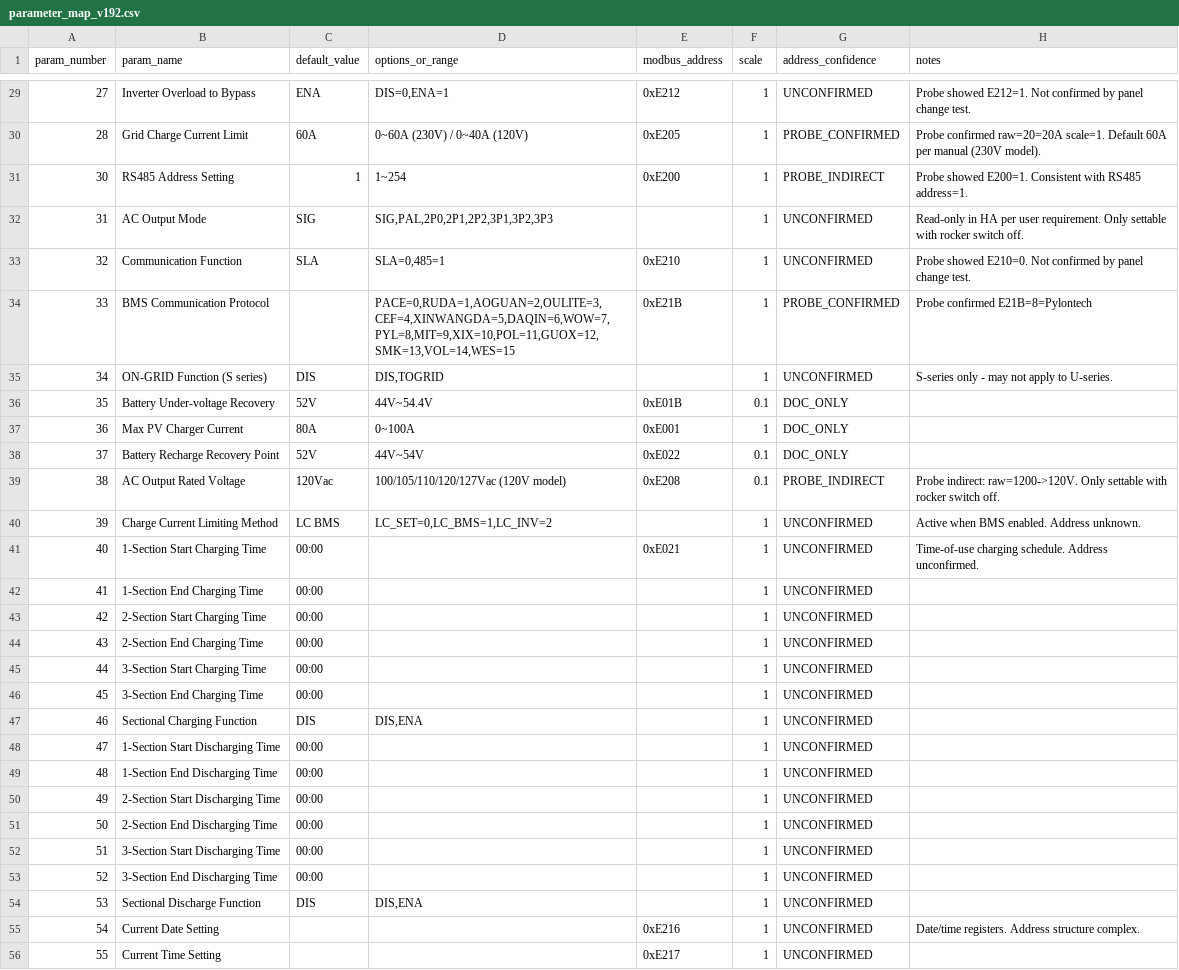
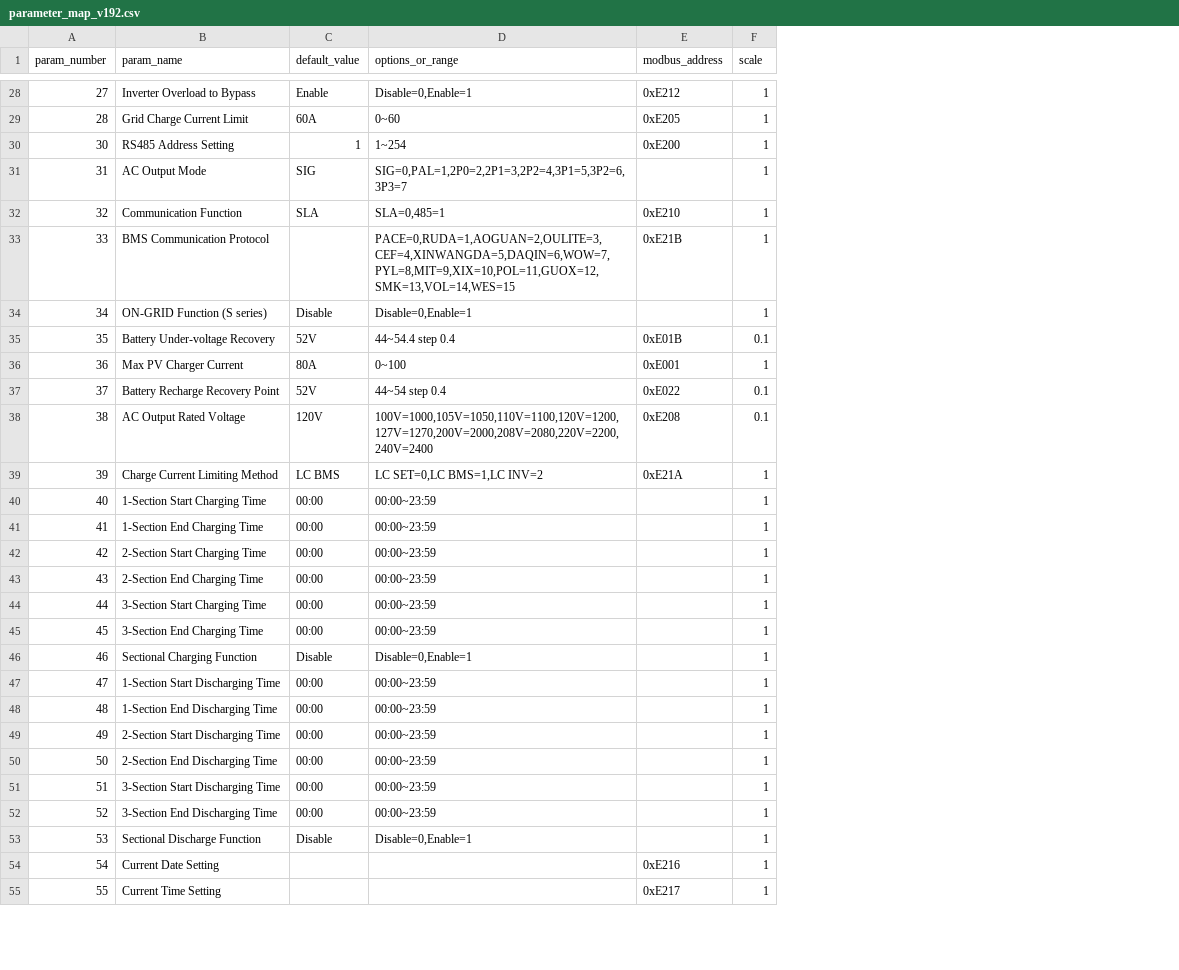
Before and after one commit to JoeShmo/ha-srne-inverter, a CSV file: custom_components/srne_inverter/profiles/parameter_map_v192.csv, drawn as a sheet; only a part is shown, gaps mark what is left out; removed rows and columns are numbered as before the commit, all else as after; the diff covers the shown part only; the diff names each change by its address in the sheet, - before the commit and + after, or states it on an @@ line.

```diff
--- a/custom_components/srne_inverter/profiles/parameter_map_v192.csv
+++ b/custom_components/srne_inverter/profiles/parameter_map_v192.csv
-column G (address_confidence), rows 29-56: UNCONFIRMED | PROBE_CONFIRMED | PROBE_INDIRECT | UNCONFIRMED | UNCONFIRMED | PROBE_CONFIRMED | UNCONFIRMED | DOC_ONLY | DOC_ONLY | DOC_ONLY | PROBE_INDIRECT | UNCONFIRMED | UNCONFIRMED | UNCONFIRMED | UNCONFIRMED | UNCONFIRMED | UNCONFIRMED | UNCONFIRMED | UNCONFIRMED | UNCONFIRMED | UNCONFIRMED | UNCONFIRMED | UNCONFIRMED | UNCONFIRMED | UNCONFIRMED | UNCONFIRMED | UNCONFIRMED | UNCONFIRMED
-column H (notes), rows 29-55: Probe showed E212=1. Not confirmed by panel change test. | Probe confirmed raw=20=20A scale=1. Default 60A per manual (230V model). | Probe showed E200=1. Consistent with RS485 address=1. | Read-only in HA per user requirement. Only settable with rocker switch off. | Probe showed E210=0. Not confirmed by panel change test. | Probe confirmed E21B=8=Pylontech | S-series only - may not apply to U-series. |  |  |  | Probe indirect: raw=1200->120V. Only settable with rocker switch off. | Active when BMS enabled. Address unknown. | Time-of-use charging schedule. Address unconfirmed. |  |  |  |  |  |  |  |  |  |  |  |  |  | Date/time registers. Address structure complex.
-C28 (default_value): ENA
+C28 (default_value): Enable
-D28 (options_or_range): DIS=0,ENA=1
+D28 (options_or_range): Disable=0,Enable=1
-D29 (options_or_range): 0~60A (230V) / 0~40A (120V)
+D29 (options_or_range): 0~60
-D31 (options_or_range): SIG,PAL,2P0,2P1,2P2,3P1,3P2,3P3
+D31 (options_or_range): SIG=0,PAL=1,2P0=2,2P1=3,2P2=4,3P1=5,3P2=6,3P3=7
-C34 (default_value): DIS
+C34 (default_value): Disable
-D34 (options_or_range): DIS,TOGRID
+D34 (options_or_range): Disable=0,Enable=1
-D35 (options_or_range): 44V~54.4V
+D35 (options_or_range): 44~54.4 step 0.4
-D36 (options_or_range): 0~100A
+D36 (options_or_range): 0~100
-D37 (options_or_range): 44V~54V
+D37 (options_or_range): 44~54 step 0.4
-C38 (default_value): 120Vac
+C38 (default_value): 120V
-D38 (options_or_range): 100/105/110/120/127Vac (120V model)
+D38 (options_or_range): 100V=1000,105V=1050,110V=1100,120V=1200,127V=1270,200V=2000,208V=2080,220V=2200,240V=2400
-D39 (options_or_range): LC_SET=0,LC_BMS=1,LC_INV=2
+D39 (options_or_range): LC SET=0,LC BMS=1,LC INV=2
-E39 (modbus_address): (empty)
+E39 (modbus_address): 0xE21A
-D40:D45 (options_or_range): (empty)
+D40:D45 (options_or_range): 00:00~23:59
-E40 (modbus_address): 0xE021
+E40 (modbus_address): (empty)
-C46 (default_value): DIS
+C46 (default_value): Disable
-D46 (options_or_range): DIS,ENA
+D46 (options_or_range): Disable=0,Enable=1
-D47:D52 (options_or_range): (empty)
+D47:D52 (options_or_range): 00:00~23:59
-C53 (default_value): DIS
+C53 (default_value): Disable
-D53 (options_or_range): DIS,ENA
+D53 (options_or_range): Disable=0,Enable=1
```
Also changed, not shown: 1 removed row and 44 edited cells elsewhere in this file, custom_components/srne_inverter/profiles/parameter_map_v1_7.csv, 8 other files.
